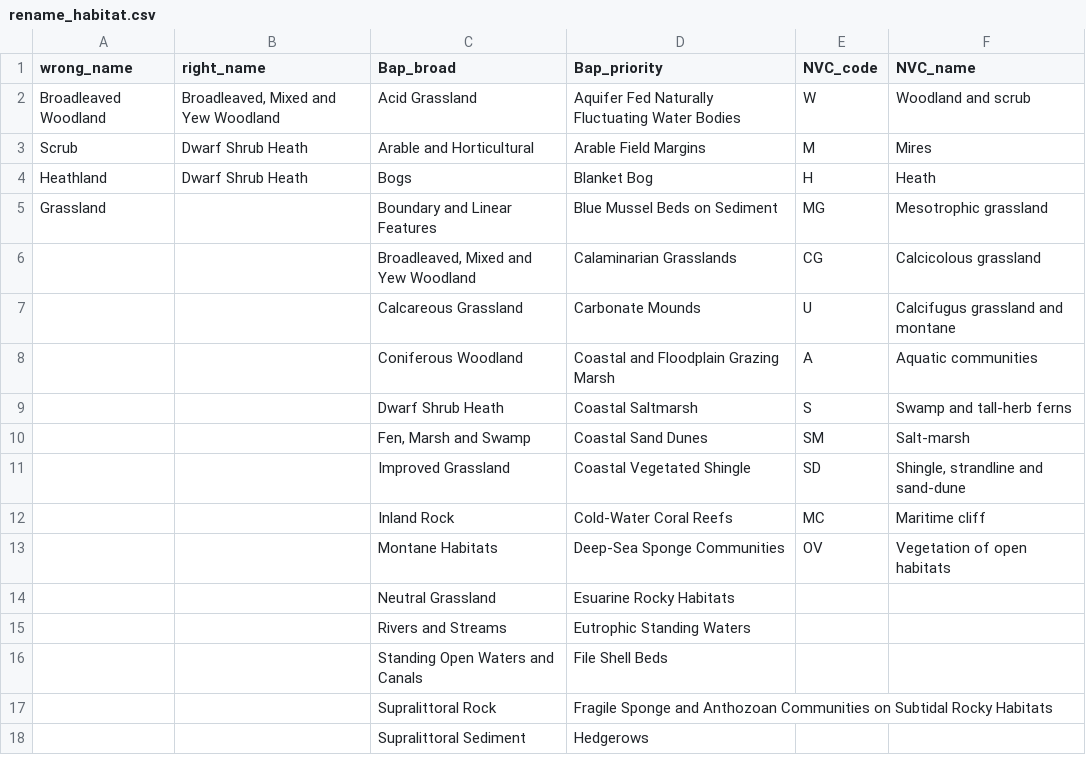
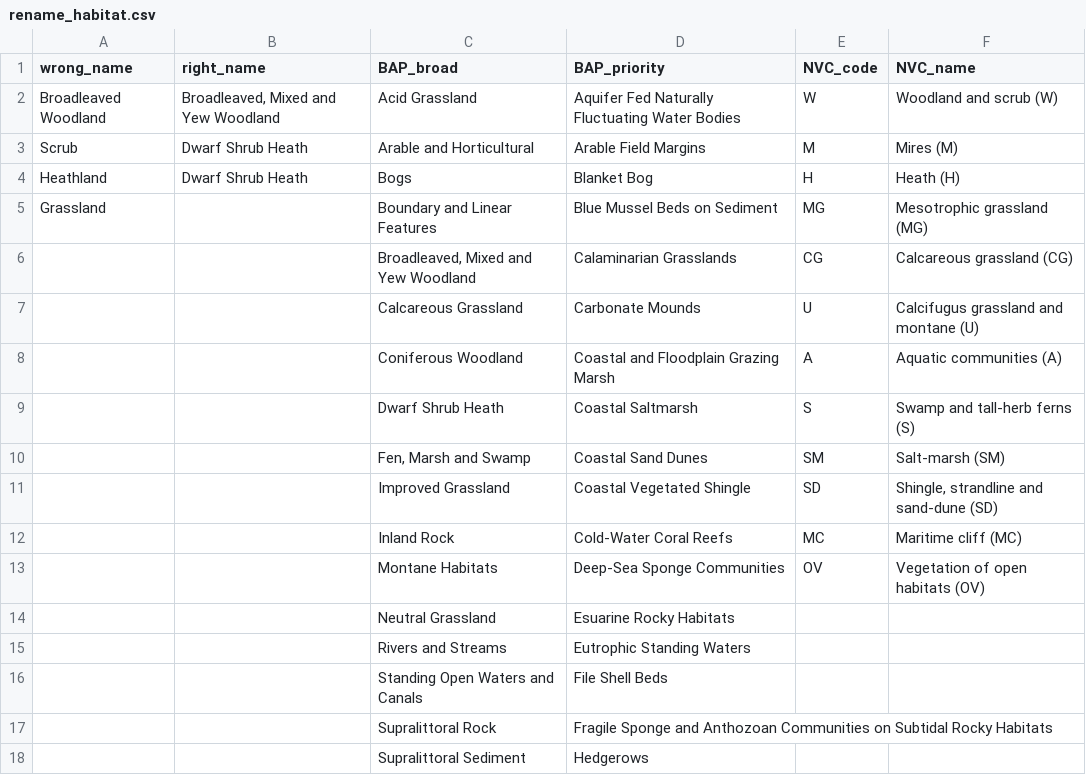
Before and after one commit to foxfoxfox7/NE_work, a CSV file: Report/dataframes/rename_habitat.csv, drawn as a sheet; only a part is shown.

Commit message:
edits to the reports

```diff
--- a/Report/dataframes/rename_habitat.csv
+++ b/Report/dataframes/rename_habitat.csv
@@ -1,14 +1,14 @@
-wrong_name,right_name,Bap_broad,Bap_priority,NVC_code,NVC_name
-Broadleaved Woodland,"Broadleaved, Mixed and Yew Woodland",Acid Grassland,Aquifer Fed Naturally Fluctuating Water Bodies,W,Woodland and scrub
-Scrub,Dwarf Shrub Heath,Arable and Horticultural,Arable Field Margins,M,Mires
-Heathland,Dwarf Shrub Heath,Bogs,Blanket Bog,H,Heath
-Grassland,,Boundary and Linear Features,Blue Mussel Beds on Sediment,MG,Mesotrophic grassland
-,,"Broadleaved, Mixed and Yew Woodland",Calaminarian Grasslands,CG,Calcicolous grassland
-,,Calcareous Grassland,Carbonate Mounds,U,Calcifugus grassland and montane
-,,Coniferous Woodland,Coastal and Floodplain Grazing Marsh,A,Aquatic communities
-,,Dwarf Shrub Heath,Coastal Saltmarsh,S,Swamp and tall-herb ferns
-,,"Fen, Marsh and Swamp",Coastal Sand Dunes,SM,Salt-marsh
-,,Improved Grassland,Coastal Vegetated Shingle,SD,"Shingle, strandline and sand-dune"
-,,Inland Rock,Cold-Water Coral Reefs,MC,Maritime cliff
-,,Montane Habitats,Deep-Sea Sponge Communities,OV,Vegetation of open habitats
+wrong_name,right_name,BAP_broad,BAP_priority,NVC_code,NVC_name
+Broadleaved Woodland,"Broadleaved, Mixed and Yew Woodland",Acid Grassland,Aquifer Fed Naturally Fluctuating Water Bodies,W,Woodland and scrub (W)
+Scrub,Dwarf Shrub Heath,Arable and Horticultural,Arable Field Margins,M,Mires (M)
+Heathland,Dwarf Shrub Heath,Bogs,Blanket Bog,H,Heath (H)
+Grassland,,Boundary and Linear Features,Blue Mussel Beds on Sediment,MG,Mesotrophic grassland (MG)
+,,"Broadleaved, Mixed and Yew Woodland",Calaminarian Grasslands,CG,Calcareous grassland (CG)
+,,Calcareous Grassland,Carbonate Mounds,U,Calcifugus grassland and montane (U)
+,,Coniferous Woodland,Coastal and Floodplain Grazing Marsh,A,Aquatic communities (A)
+,,Dwarf Shrub Heath,Coastal Saltmarsh,S,Swamp and tall-herb ferns (S)
+,,"Fen, Marsh and Swamp",Coastal Sand Dunes,SM,Salt-marsh (SM)
+,,Improved Grassland,Coastal Vegetated Shingle,SD,"Shingle, strandline and sand-dune (SD)"
+,,Inland Rock,Cold-Water Coral Reefs,MC,Maritime cliff (MC)
+,,Montane Habitats,Deep-Sea Sponge Communities,OV,Vegetation of open habitats (OV)
 ,,Neutral Grassland,Esuarine Rocky Habitats,,
```
Also changed, not shown: 27 other files.
